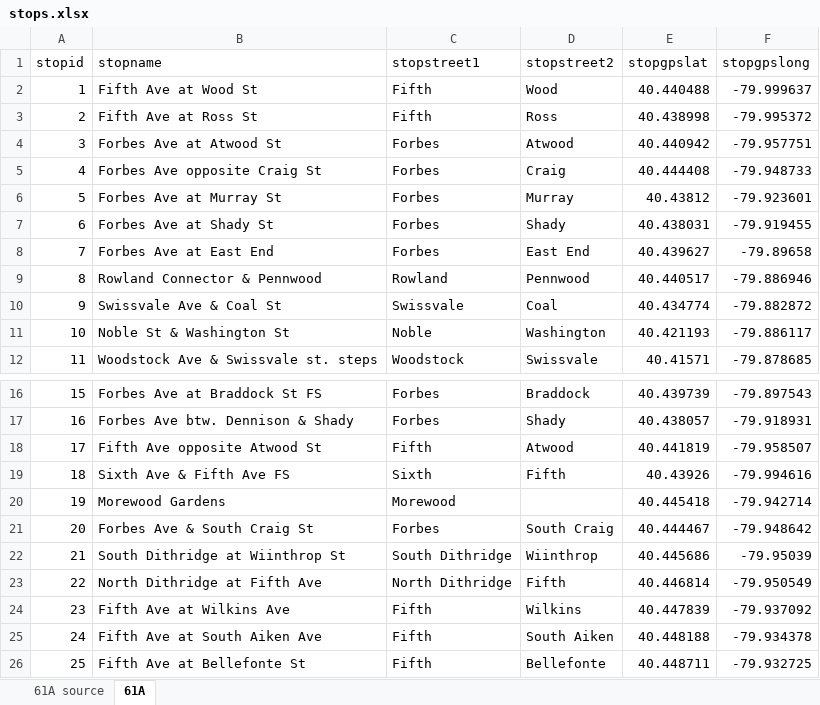
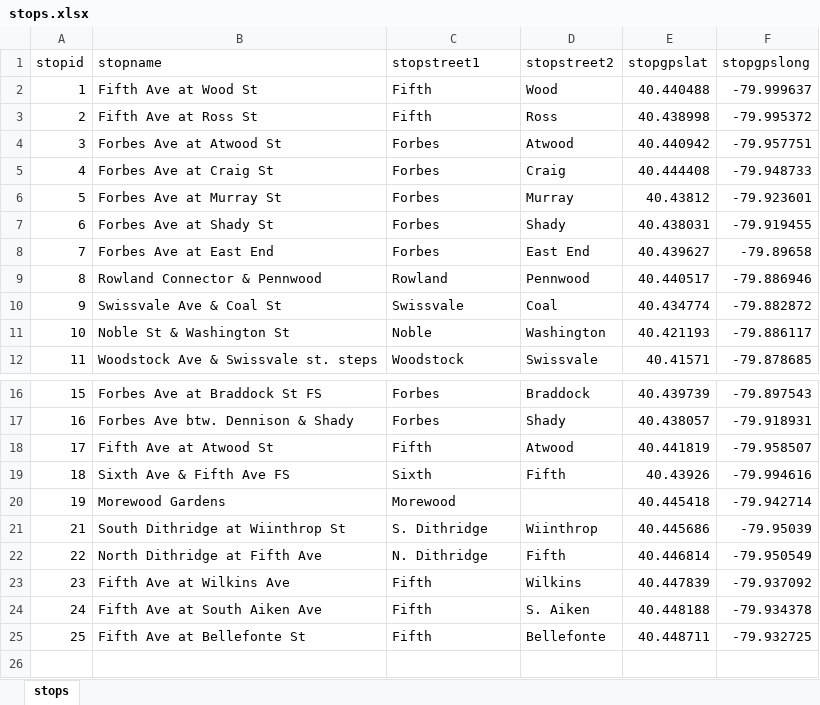
Before and after one commit to kukuruza/cmu-bus, an Excel workbook: etc/databases/stops.xlsx, sheet stops, drawn as a sheet; only a part is shown, gaps mark what is left out; values as stored, in another font and other column widths than the file's, no borders; removed rows and columns are numbered as before the commit, all else as after; the diff names each change by its address in the sheet, - before the commit and + after, or states it on an @@ line.

```diff
--- a/etc/databases/stops.xlsx (sheet stops)
+++ b/etc/databases/stops.xlsx (sheet stops)
-sheet tab: 61A
+sheet tab: stops
-sheet tab: 61A source
-B5 (stopname): Forbes Ave opposite Craig St
+B5 (stopname): Forbes Ave at Craig St
-B18 (stopname): Fifth Ave opposite Atwood St
+B18 (stopname): Fifth Ave at Atwood St
-row 21: 20 | Forbes Ave & South Craig St | Forbes | South Craig | 40.444467 | -79.948642
-C21 (stopstreet1): South Dithridge
+C21 (stopstreet1): S. Dithridge
-C22 (stopstreet1): North Dithridge
+C22 (stopstreet1): N. Dithridge
-D24 (stopstreet2): South Aiken
+D24 (stopstreet2): S. Aiken
```
Also changed, not shown: etc/databases/buses.xlsx, etc/databases/routes.xlsx, 25 other files.
